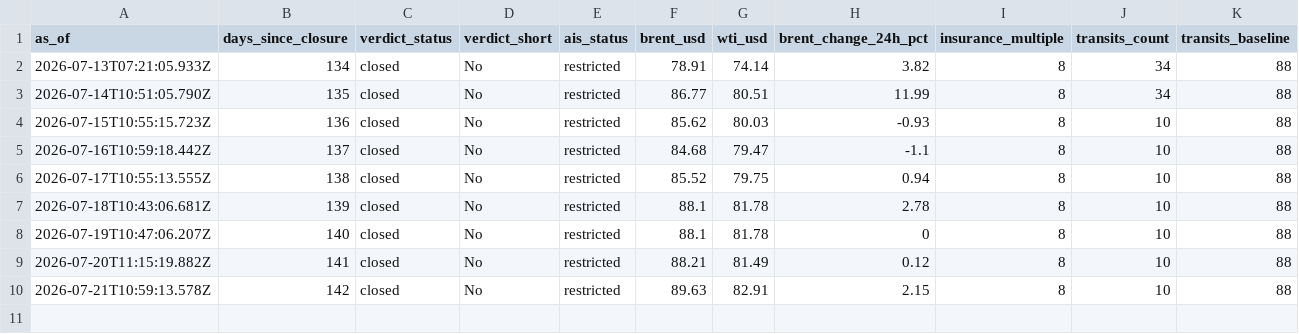
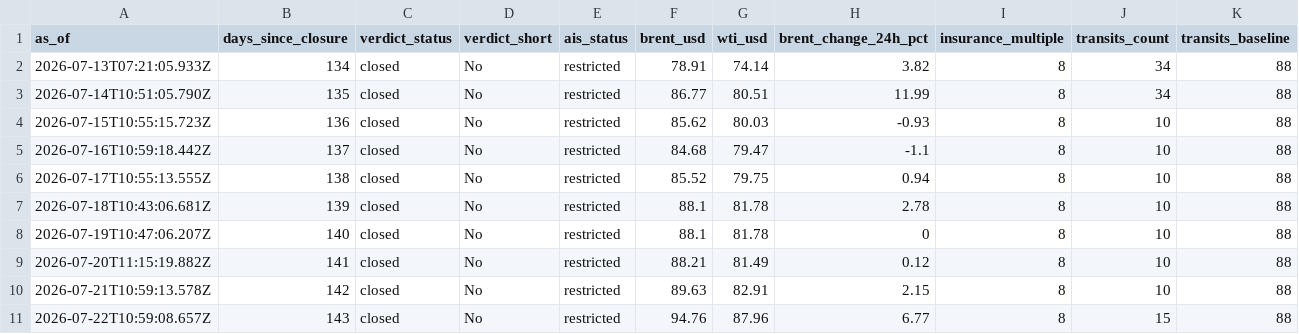
Before and after one commit to supamanluva/hormuz-watch, a CSV file: history/status_history.csv, drawn as a sheet; only a part is shown; rows hold the shown columns only; the diff names each change by its address in the sheet, - before the commit and + after, or states it on an @@ line.

```diff
--- a/history/status_history.csv
+++ b/history/status_history.csv
+row 11: 2026-07-22T10:59:08.657Z | 143 | closed | No | restricted | 94.76 | 87.96 | 6.77 | 8 | 15 | 88
```
Also changed, not shown: history/events.csv, history/oil.csv, 1 other file.
